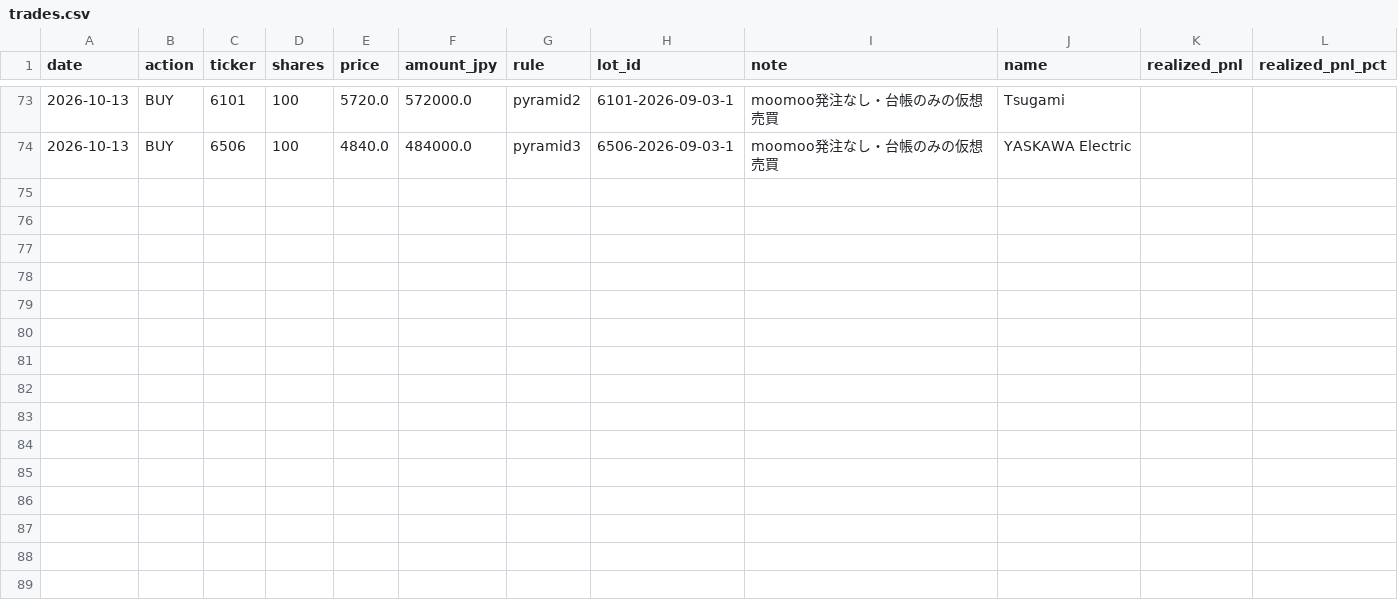
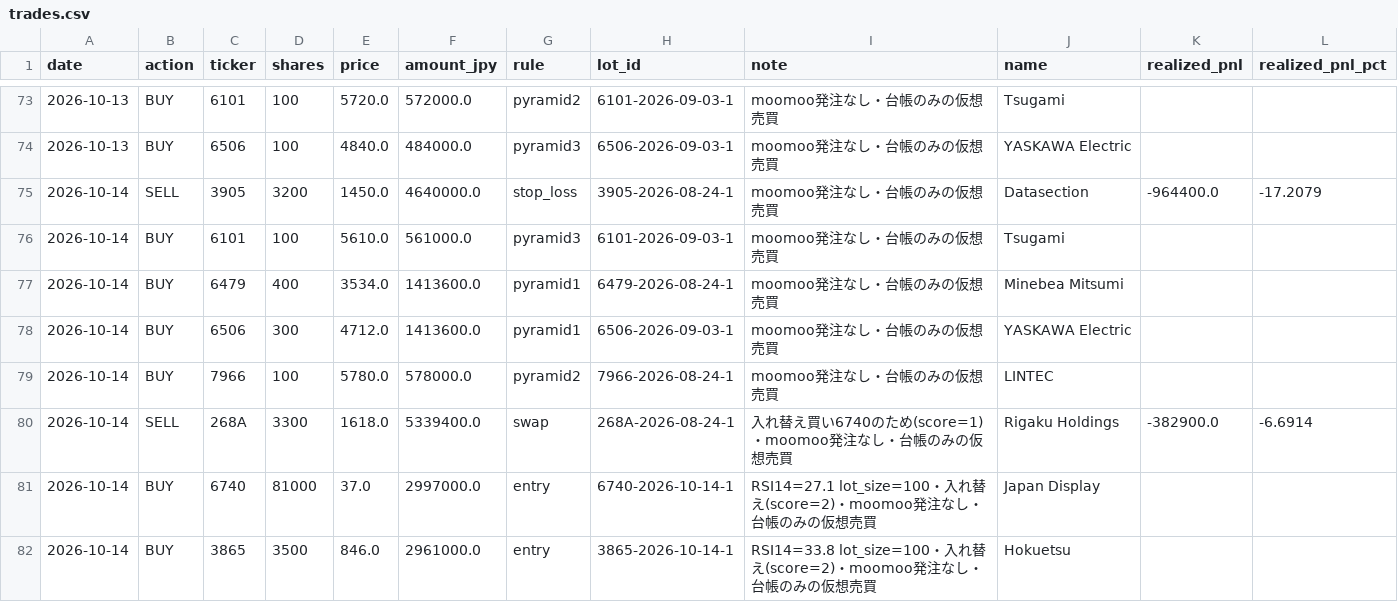
Before and after one commit to kimurap-collab/vs-sp500, a CSV file: ledger/rsi_jp/trades.csv, drawn as a sheet; only a part is shown, gaps mark what is left out.

```diff
--- a/ledger/rsi_jp/trades.csv
+++ b/ledger/rsi_jp/trades.csv
@@ -74 +74,9 @@ date,action,ticker,shares,price,amount_jpy,rule,lot_id,note,name,realized_pnl,re
 2026-10-13,BUY,6506,100,4840.0,484000.0,pyramid3,6506-2026-09-03-1,moomoo発注なし・台帳のみの仮想売買,YASKAWA Electric,,
+2026-10-14,SELL,3905,3200,1450.0,4640000.0,stop_loss,3905-2026-08-24-1,moomoo発注なし・台帳のみの仮想売買,Datasection,-964400.0,-17.2079
+2026-10-14,BUY,6101,100,5610.0,561000.0,pyramid3,6101-2026-09-03-1,moomoo発注なし・台帳のみの仮想売買,Tsugami,,
+2026-10-14,BUY,6479,400,3534.0,1413600.0,pyramid1,6479-2026-08-24-1,moomoo発注なし・台帳のみの仮想売買,Minebea Mitsumi,,
+2026-10-14,BUY,6506,300,4712.0,1413600.0,pyramid1,6506-2026-09-03-1,moomoo発注なし・台帳のみの仮想売買,YASKAWA Electric,,
+2026-10-14,BUY,7966,100,5780.0,578000.0,pyramid2,7966-2026-08-24-1,moomoo発注なし・台帳のみの仮想売買,LINTEC,,
+2026-10-14,SELL,268A,3300,1618.0,5339400.0,swap,268A-2026-08-24-1,入れ替え買い6740のため(score=1)・moomoo発注なし・台帳のみの仮想売買,Rigaku Holdings,-382900.0,-6.6914
+2026-10-14,BUY,6740,81000,37.0,2997000.0,entry,6740-2026-10-14-1,RSI14=27.1 lot_size=100・入れ替え(score=2)・moomoo発注なし・台帳のみの仮想売買,Japan Display,,
+2026-10-14,BUY,3865,3500,846.0,2961000.0,entry,3865-2026-10-14-1,RSI14=33.8 lot_size=100・入れ替え(score=2)・moomoo発注なし・台帳のみの仮想売買,Hokuetsu,,
```
Also changed, not shown: ledger/history.csv, ledger/rsi/history.csv, 8 other files.
